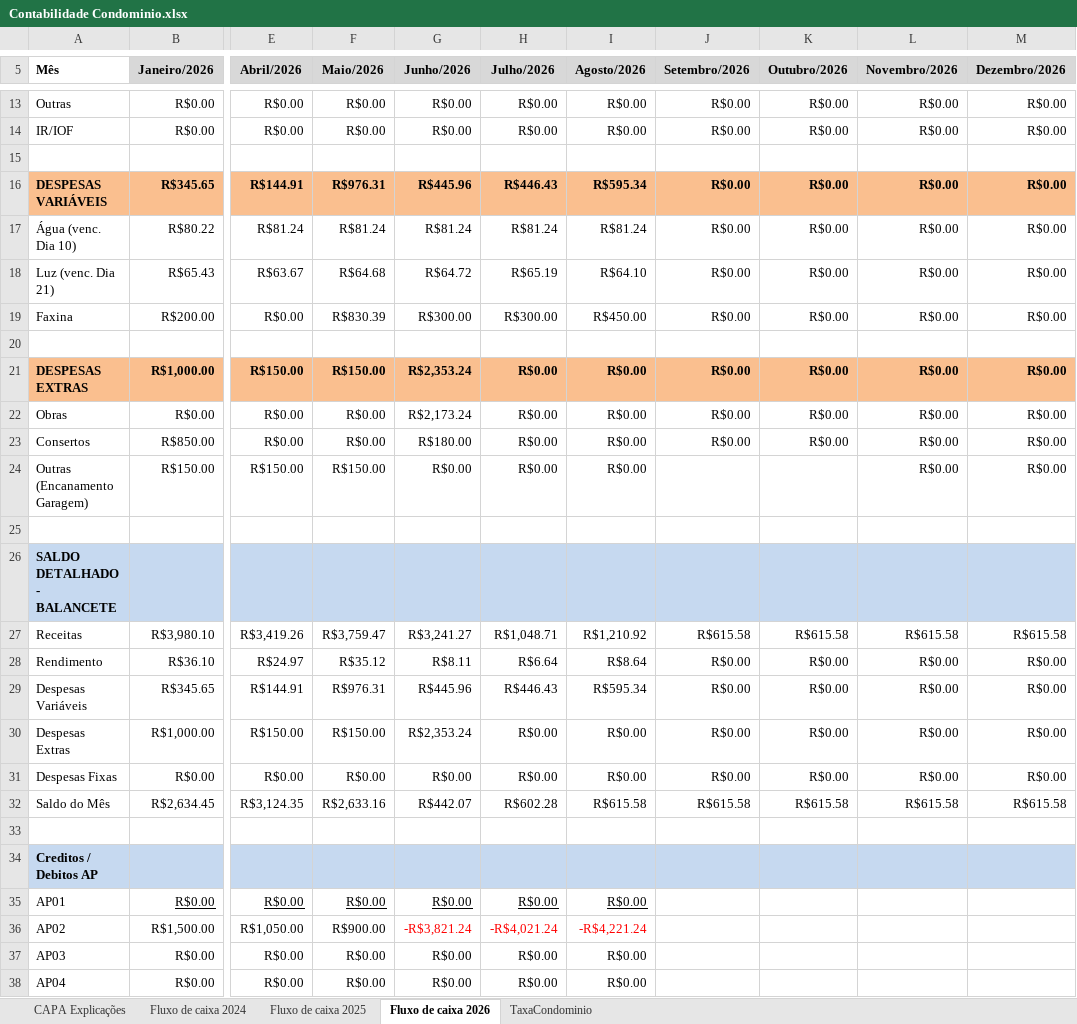
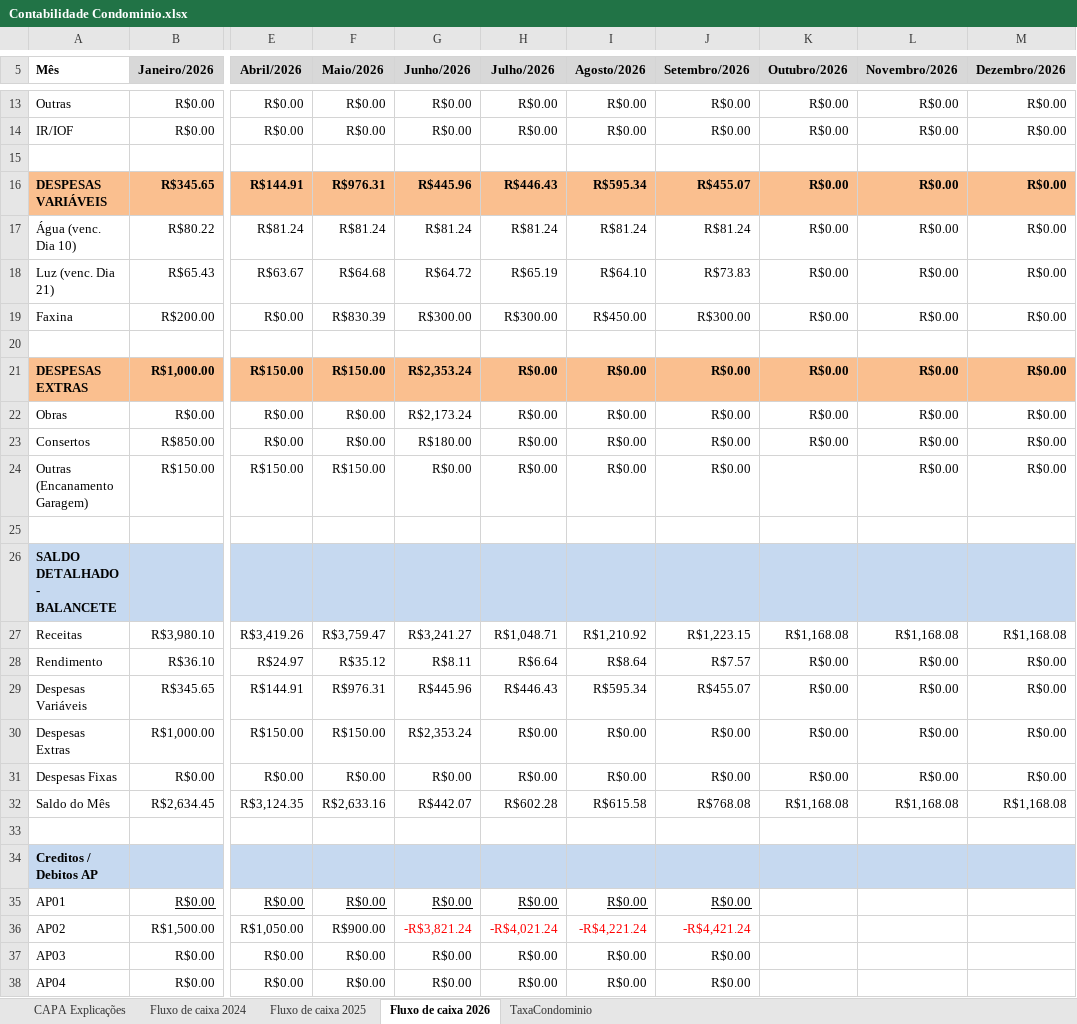
Before and after one commit to dvdspo01/dashboard-condominio-flona117, an Excel workbook: planilhas/Contabilidade Condominio.xlsx, sheet Fluxo de caixa 2026, drawn as a sheet; only a part is shown, gaps mark what is left out; values as stored, in another font and other column widths than the file's, no borders; conditional formats not drawn; the diff covers the shown part only; the diff names each change by its address in the sheet, - before the commit and + after, or states it on an @@ line.

Commit message:
'setembro-outubro'

```diff
--- a/planilhas/Contabilidade Condominio.xlsx (sheet Fluxo de caixa 2026)
+++ b/planilhas/Contabilidade Condominio.xlsx (sheet Fluxo de caixa 2026)
-J16 (Setembro/2026): R$0.00
+J16 (Setembro/2026): R$455.07
-J17 (Setembro/2026): R$0.00
+J17 (Setembro/2026): R$81.24
-J18 (Setembro/2026): R$0.00
+J18 (Setembro/2026): R$73.83
-J19 (Setembro/2026): R$0.00
+J19 (Setembro/2026): R$300.00
-J24 (Setembro/2026): (empty)
+J24 (Setembro/2026): R$0.00
-J27 (Setembro/2026): R$615.58
+J27 (Setembro/2026): R$1,223.15
-K27 (Outubro/2026): R$615.58
+K27 (Outubro/2026): R$1,168.08
-L27 (Novembro/2026): R$615.58
+L27 (Novembro/2026): R$1,168.08
-M27 (Dezembro/2026): R$615.58
+M27 (Dezembro/2026): R$1,168.08
-J28 (Setembro/2026): R$0.00
+J28 (Setembro/2026): R$7.57
-J29 (Setembro/2026): R$0.00
+J29 (Setembro/2026): R$455.07
-J32 (Setembro/2026): R$615.58
+J32 (Setembro/2026): R$768.08
-K32 (Outubro/2026): R$615.58
+K32 (Outubro/2026): R$1,168.08
-L32 (Novembro/2026): R$615.58
+L32 (Novembro/2026): R$1,168.08
-M32 (Dezembro/2026): R$615.58
+M32 (Dezembro/2026): R$1,168.08
-J35 (Setembro/2026): (empty)
+J35 (Setembro/2026): R$0.00
-J36 (Setembro/2026): (empty)
+J36 (Setembro/2026): -R$4,421.24
-J37:J38 (Setembro/2026): (empty)
+J37:J38 (Setembro/2026): R$0.00
```
Also changed, not shown: 7 edited cells elsewhere in this sheet, sheet TaxaCondominio.
